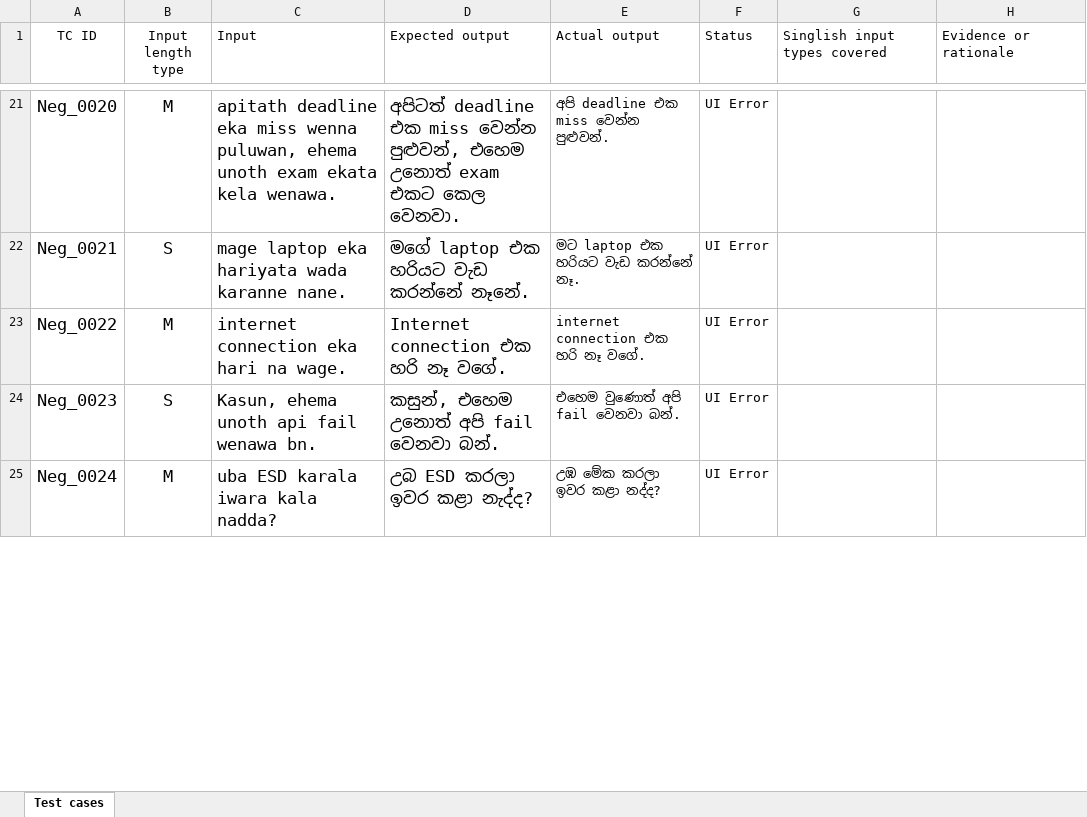
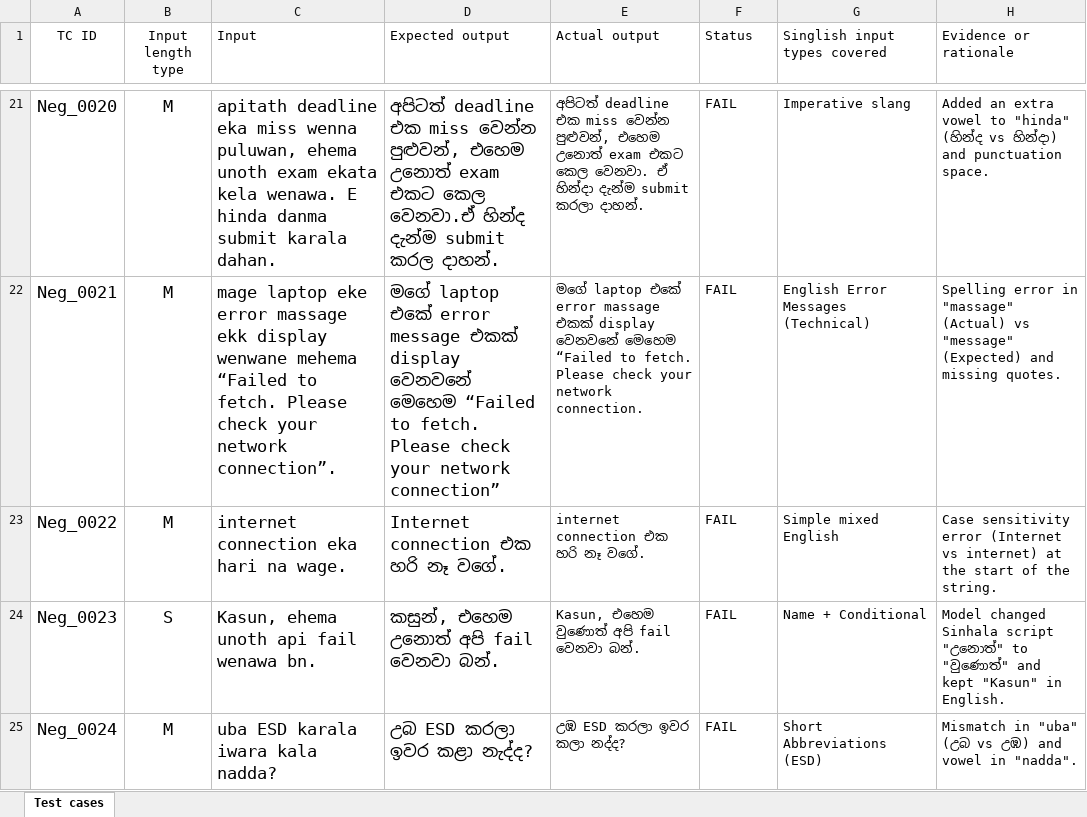
Before and after one commit to nimashkithmal/IT23225138, an Excel workbook: It23225138_Test cases.xlsx, sheet Test cases, drawn as a sheet; only a part is shown, gaps mark what is left out; values as stored, in another font and other column widths than the file's, no borders; the diff covers the shown part only; the diff names each change by its address in the sheet, - before the commit and + after, or states it on an @@ line.

```diff
--- a/It23225138_Test cases.xlsx (sheet Test cases)
+++ b/It23225138_Test cases.xlsx (sheet Test cases)
-C21 (Input): …kela wenawa.
+C21 (Input): …kela wenawa. E hinda danma submit karala dahan.
-D21 (Expected output): …එකට කෙල වෙනවා.
+D21 (Expected output): …එකට කෙල වෙනවා.ඒ හින්ද දැන්ම submit කරල දාහන්.
-E21 (Actual output): අපි deadline එක miss වෙන්න පුළුවන්.
+E21 (Actual output): අපිටත් deadline එක miss වෙන්න පුළුවන්, එහෙම උනොත් exam එකට කෙල වෙනවා. ඒ හින්දා දැන්ම submit කරලා දාහන්.
-F21:F25 (Status): UI Error
+F21:F25 (Status): FAIL
-G21 (Singlish input types covered): (empty)
+G21 (Singlish input types covered): Imperative slang
-H21 (Evidence or rationale): (empty)
+H21 (Evidence or rationale): Added an extra vowel to "hinda" (හින්ද vs හින්දා) and punctuation space.
-B22 (Input length type): S
+B22 (Input length type): M
-C22 (Input): mage laptop eka hariyata wada karanne nane.
+C22 (Input): mage laptop eke error massage ekk display wenwane mehema “Failed to fetch. Please check your network connection”.
-D22 (Expected output): මගේ laptop එක හරියට වැඩ කරන්නේ නෑනේ.
+D22 (Expected output): මගේ laptop එකේ error message එකක් display වෙනවනේ මෙහෙම “Failed to fetch. Please check your network connection”
-E22 (Actual output): මට laptop එක හරියට වැඩ කරන්නේ නෑ.
+E22 (Actual output): මගේ laptop එකේ error massage එකක් display වෙනවනේ මෙහෙම “Failed to fetch. Please check your network connection.
-G22 (Singlish input types covered): (empty)
+G22 (Singlish input types covered): English Error Messages (Technical)
-H22 (Evidence or rationale): (empty)
+H22 (Evidence or rationale): Spelling error in "massage" (Actual) vs "message" (Expected) and missing quotes.
-G23 (Singlish input types covered): (empty)
+G23 (Singlish input types covered): Simple mixed English
-H23 (Evidence or rationale): (empty)
+H23 (Evidence or rationale): Case sensitivity error (Internet vs internet) at the start of the string.
-E24 (Actual output): එහෙම වුණොත් අපි fail වෙනවා බන්.
+E24 (Actual output): Kasun, එහෙම වුණොත් අපි fail වෙනවා බන්.
-G24 (Singlish input types covered): (empty)
+G24 (Singlish input types covered): Name + Conditional
-H24 (Evidence or rationale): (empty)
+H24 (Evidence or rationale): Model changed Sinhala script "උනොත්" to "වුණොත්" and kept "Kasun" in English.
-E25 (Actual output): උඹ මේක කරලා ඉවර කළා නද්ද?
+E25 (Actual output): උඹ ESD කරලා ඉවර කලා නද්ද?
-G25 (Singlish input types covered): (empty)
+G25 (Singlish input types covered): Short Abbreviations (ESD)
-H25 (Evidence or rationale): (empty)
+H25 (Evidence or rationale): Mismatch in "uba" (උබ vs උඹ) and vowel in "nadda".
```
Also changed, not shown: 159 edited cells elsewhere in this sheet.
